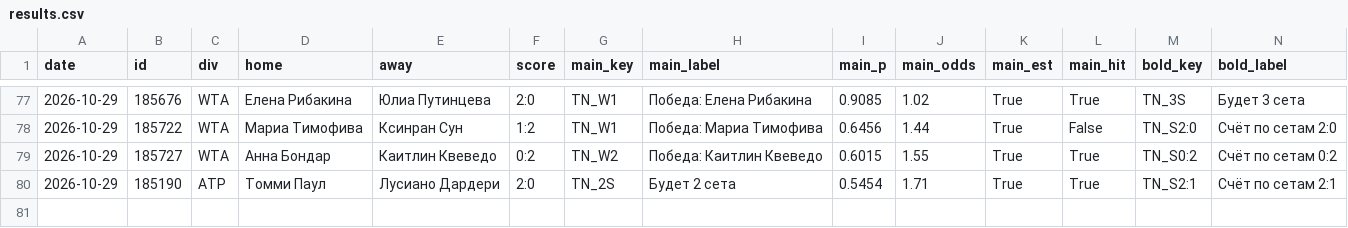
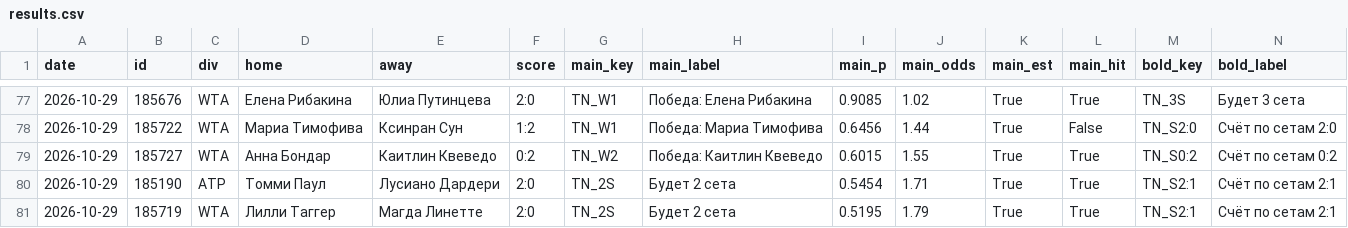
Before and after one commit to horoooos/betbot, a CSV file: data/results.csv, drawn as a sheet; only a part is shown, gaps mark what is left out; rows hold the shown columns only; the diff names each change by its address in the sheet, - before the commit and + after, or states it on an @@ line.

```diff
--- a/data/results.csv
+++ b/data/results.csv
+row 81: 2026-10-29 | 185719 | WTA | Лилли Таггер | Магда Линетте | 2:0 | TN_2S | Будет 2 сета | 0.5195 | 1.79 | True | True | TN_S2:1 | Счёт по сетам 2:1
```
Also changed, not shown: 2 other files.
